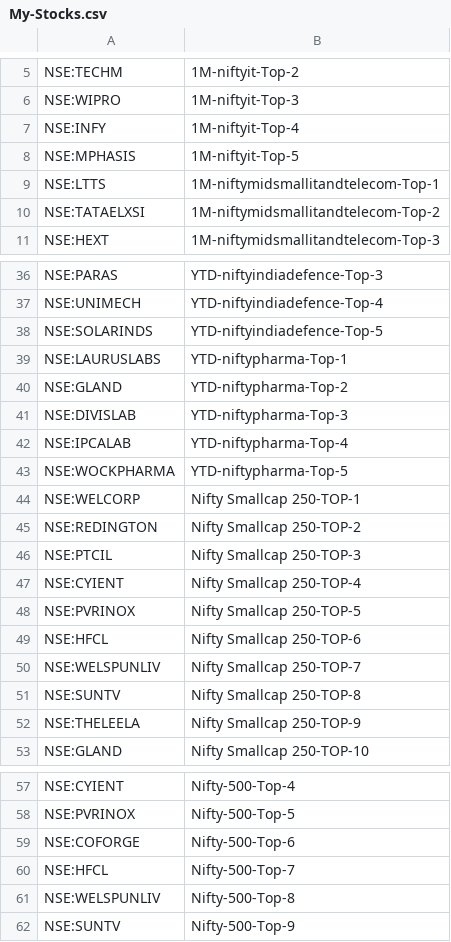
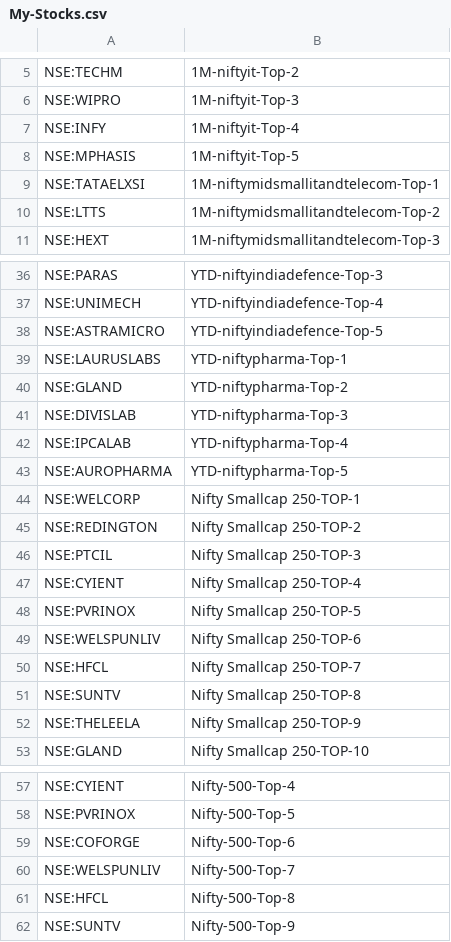
Before and after one commit to surajpjoshi/rsi-trading-system, a CSV file: My-Stocks.csv, drawn as a sheet; only a part is shown, gaps mark what is left out.

Commit message:
Auto-update My-Stocks.csv from Google Sheets

```diff
--- a/My-Stocks.csv
+++ b/My-Stocks.csv
@@ -8,4 +8,4 @@
 "NSE:MPHASIS","1M-niftyit-Top-5"
-"NSE:LTTS","1M-niftymidsmallitandtelecom-Top-1"
-"NSE:TATAELXSI","1M-niftymidsmallitandtelecom-Top-2"
+"NSE:TATAELXSI","1M-niftymidsmallitandtelecom-Top-1"
+"NSE:LTTS","1M-niftymidsmallitandtelecom-Top-2"
 "NSE:HEXT","1M-niftymidsmallitandtelecom-Top-3"
@@ -37,3 +37,3 @@
 "NSE:UNIMECH","YTD-niftyindiadefence-Top-4"
-"NSE:SOLARINDS","YTD-niftyindiadefence-Top-5"
+"NSE:ASTRAMICRO","YTD-niftyindiadefence-Top-5"
 "NSE:LAURUSLABS","YTD-niftypharma-Top-1"
@@ -42,3 +42,3 @@
 "NSE:IPCALAB","YTD-niftypharma-Top-4"
-"NSE:WOCKPHARMA","YTD-niftypharma-Top-5"
+"NSE:AUROPHARMA","YTD-niftypharma-Top-5"
 "NSE:WELCORP","Nifty Smallcap 250-TOP-1"
@@ -48,4 +48,4 @@
 "NSE:PVRINOX","Nifty Smallcap 250-TOP-5"
-"NSE:HFCL","Nifty Smallcap 250-TOP-6"
-"NSE:WELSPUNLIV","Nifty Smallcap 250-TOP-7"
+"NSE:WELSPUNLIV","Nifty Smallcap 250-TOP-6"
+"NSE:HFCL","Nifty Smallcap 250-TOP-7"
 "NSE:SUNTV","Nifty Smallcap 250-TOP-8"
@@ -59,4 +59,4 @@
 "NSE:COFORGE","Nifty-500-Top-6"
-"NSE:HFCL","Nifty-500-Top-7"
-"NSE:WELSPUNLIV","Nifty-500-Top-8"
+"NSE:WELSPUNLIV","Nifty-500-Top-7"
+"NSE:HFCL","Nifty-500-Top-8"
 "NSE:SUNTV","Nifty-500-Top-9"
```
